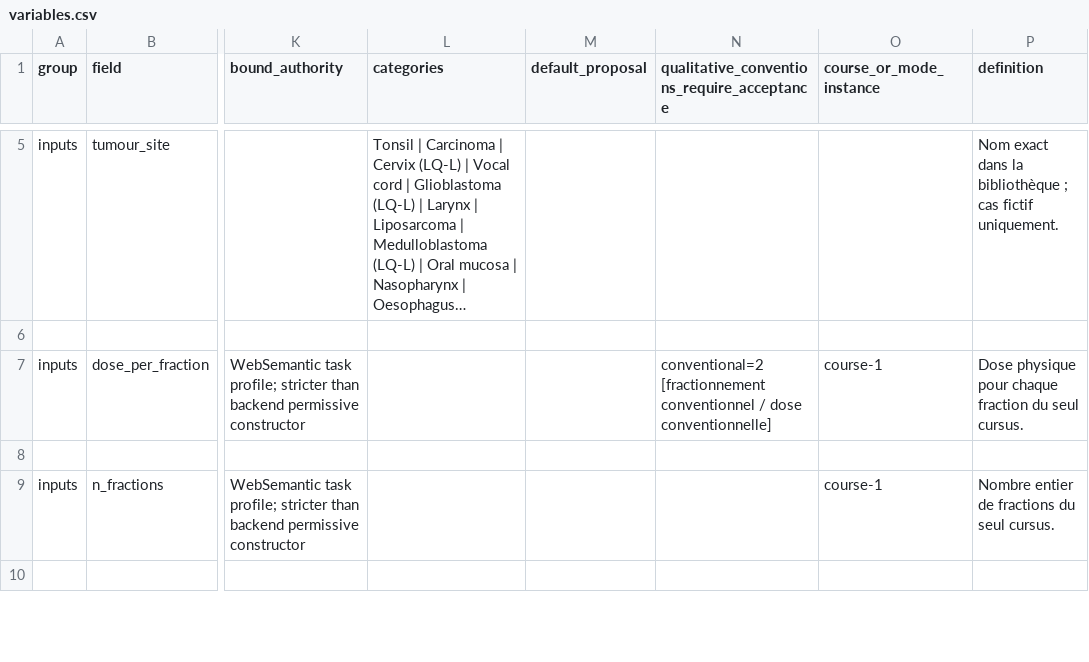
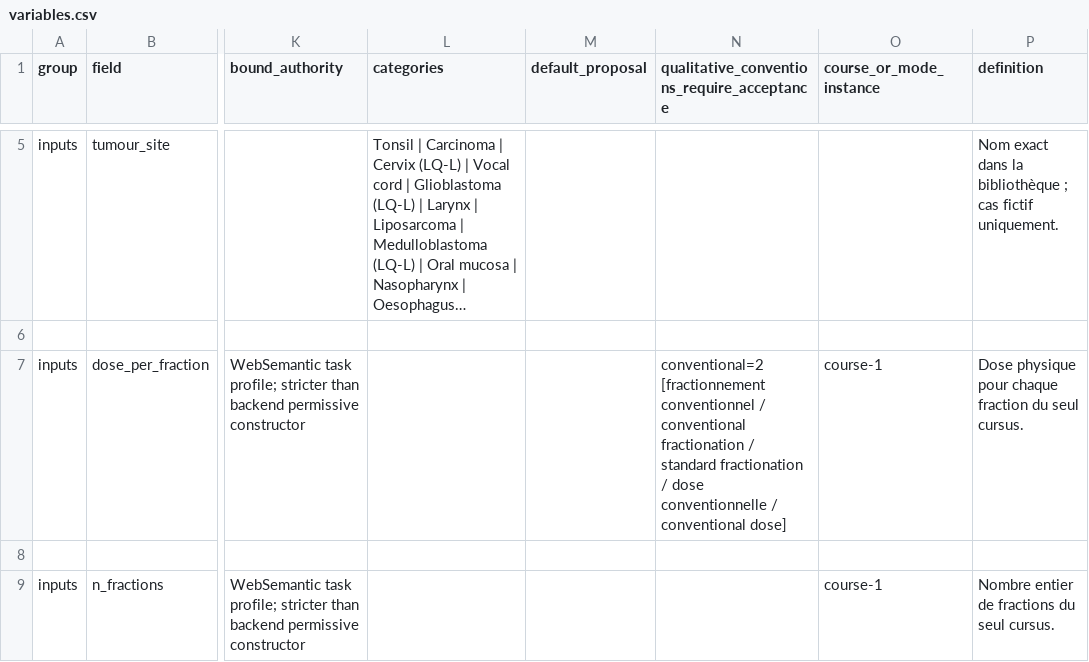
Before and after one commit to cyrilvoyant/websemantic, a CSV file: packs/lqlequiv/variables.csv, drawn as a sheet; only a part is shown, gaps mark what is left out; the shorter side is filled out with more unchanged rows; long unchanged cells end in …; the diff names each change by its address in the sheet, - before the commit and + after, or states it on an @@ line.

```diff
--- a/packs/lqlequiv/variables.csv
+++ b/packs/lqlequiv/variables.csv
-N7: …conventionnel / dose conventionnelle]
+N7: …conventionnel / conventional fractionation / standard fractionation / dose conventionnelle / conventional dose]
```
Also changed, not shown: packs/tls/variables.csv, 20 other files.
